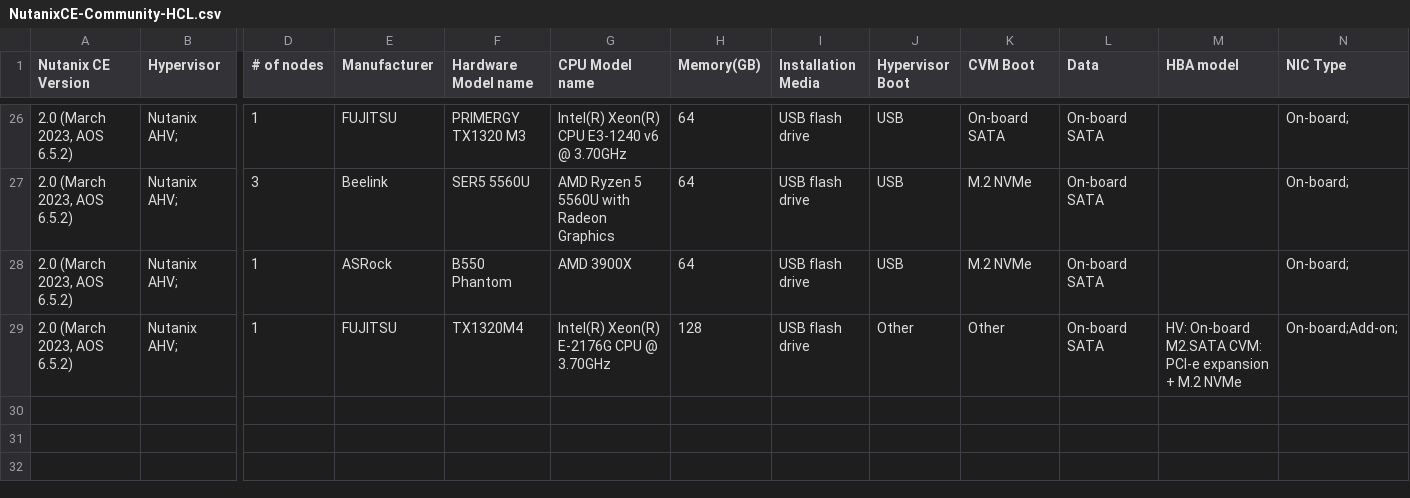
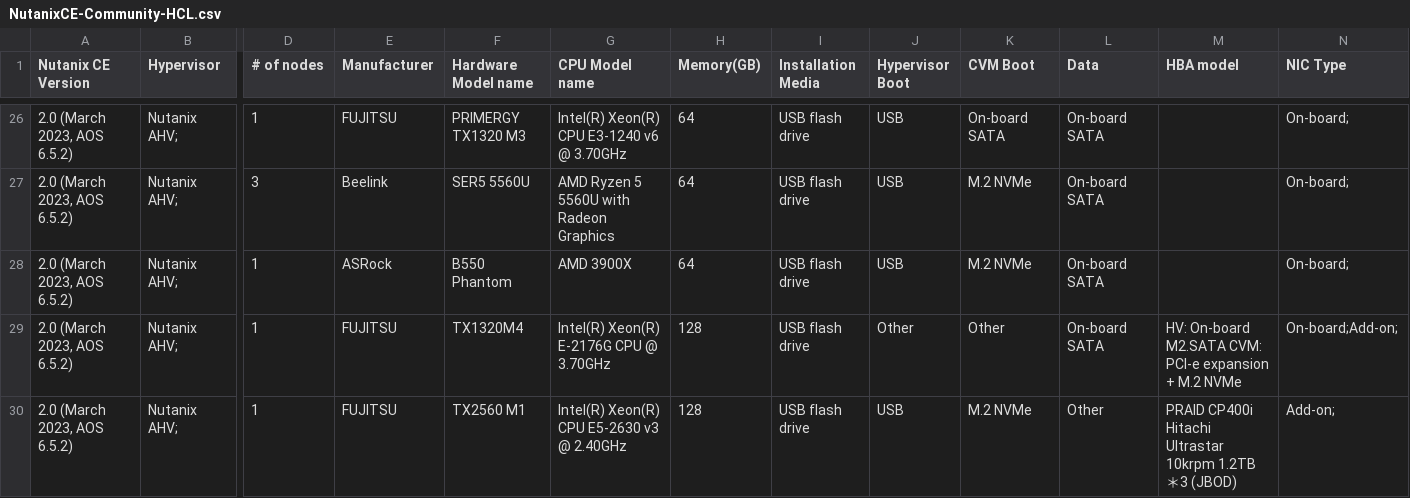
Before and after one commit to smzksts/NutanixCE-Community-HCL, a CSV file: NutanixCE-Community-HCL.csv, drawn as a sheet; only a part is shown, gaps mark what is left out; rows hold the shown columns only; the diff names each change by its address in the sheet, - before the commit and + after, or states it on an @@ line.

Commit message:
Update NutanixCE-Community-HCL.csv

```diff
--- a/NutanixCE-Community-HCL.csv
+++ b/NutanixCE-Community-HCL.csv
+row 30: 2.0 (March 2023, AOS 6.5.2) | Nutanix AHV; | 1 | FUJITSU | TX2560 M1 | Intel(R) Xeon(R) CPU E5-2630 v3 @ 2.40GHz | 128 | USB flash drive | USB | M.2 NVMe | Other | PRAID CP400i Hitachi Ultrastar 10krpm 1.2TB ＊3 (JBOD) | Add-on;
```
